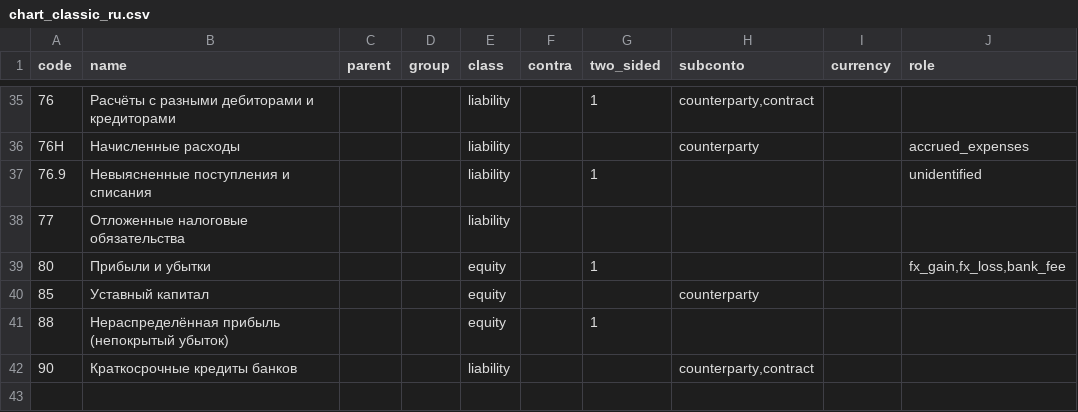
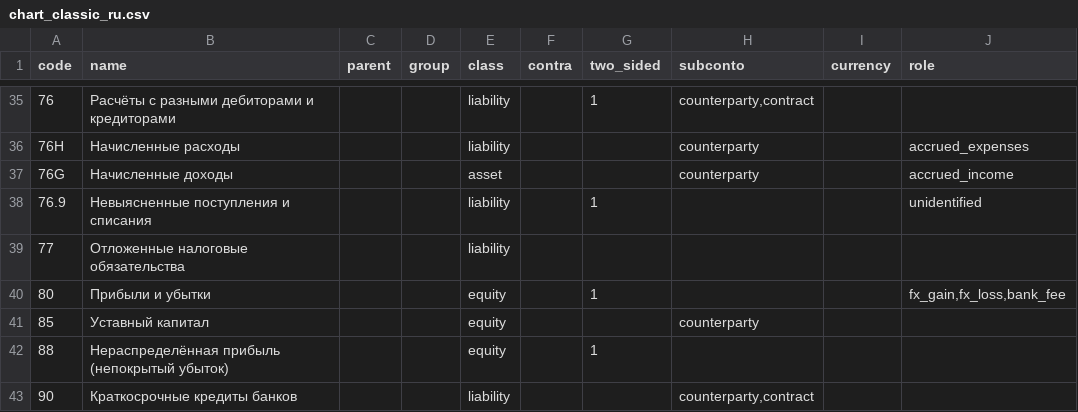
Before and after one commit to zaurww/modern-gl, a CSV file: src/modern_gl/infrastructure/templates/chart_classic_ru.csv, drawn as a sheet; only a part is shown, gaps mark what is left out.

```diff
--- a/src/modern_gl/infrastructure/templates/chart_classic_ru.csv
+++ b/src/modern_gl/infrastructure/templates/chart_classic_ru.csv
@@ -36,2 +36,3 @@ code;name;parent;group;class;contra;two_sided;subconto;currency;role
 76H;Начисленные расходы;;;liability;;;counterparty;;accrued_expenses
+76G;Начисленные доходы;;;asset;;;counterparty;;accrued_income
 76.9;Невыясненные поступления и списания;;;liability;;1;;;unidentified
```
Also changed, not shown: src/modern_gl/infrastructure/templates/chart_1c77_az.csv, src/modern_gl/infrastructure/templates/chart_1c77_ru.csv, 34 other files.
